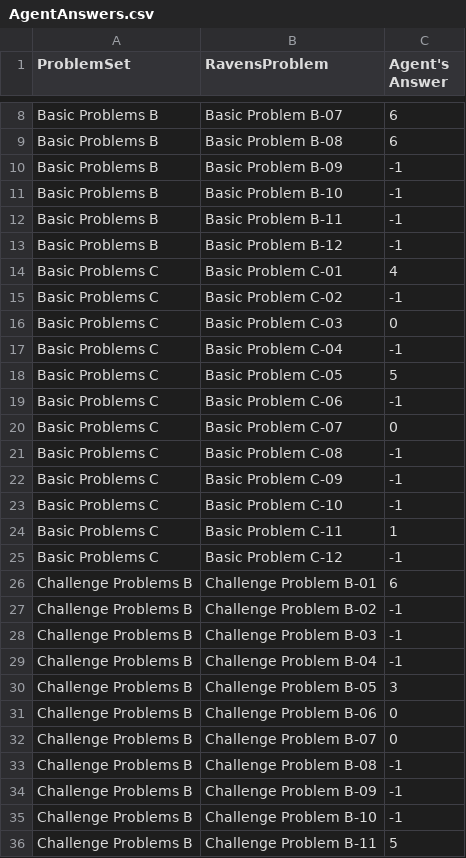
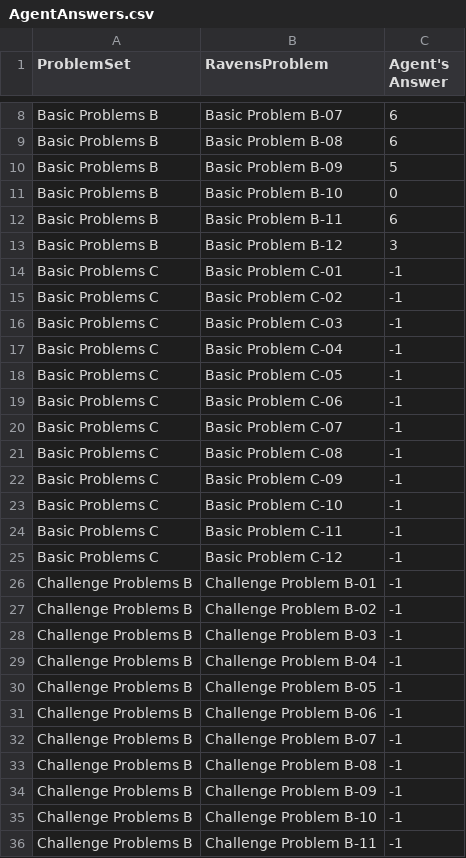
Before and after one commit to Thor-Codinson/KBAI-Assignment-1, a CSV file: AgentAnswers.csv, drawn as a sheet; only a part is shown, gaps mark what is left out; the diff covers the shown part only.

```diff
--- a/AgentAnswers.csv
+++ b/AgentAnswers.csv
@@ -9,13 +9,13 @@ Basic Problems B,Basic Problem B-07,6
 Basic Problems B,Basic Problem B-08,6
-Basic Problems B,Basic Problem B-09,-1
-Basic Problems B,Basic Problem B-10,-1
-Basic Problems B,Basic Problem B-11,-1
-Basic Problems B,Basic Problem B-12,-1
-Basic Problems C,Basic Problem C-01,4
+Basic Problems B,Basic Problem B-09,5
+Basic Problems B,Basic Problem B-10,0
+Basic Problems B,Basic Problem B-11,6
+Basic Problems B,Basic Problem B-12,3
+Basic Problems C,Basic Problem C-01,-1
 Basic Problems C,Basic Problem C-02,-1
-Basic Problems C,Basic Problem C-03,0
+Basic Problems C,Basic Problem C-03,-1
 Basic Problems C,Basic Problem C-04,-1
-Basic Problems C,Basic Problem C-05,5
+Basic Problems C,Basic Problem C-05,-1
 Basic Problems C,Basic Problem C-06,-1
-Basic Problems C,Basic Problem C-07,0
+Basic Problems C,Basic Problem C-07,-1
 Basic Problems C,Basic Problem C-08,-1
@@ -23,5 +23,5 @@ Basic Problems C,Basic Problem C-09,-1
 Basic Problems C,Basic Problem C-10,-1
-Basic Problems C,Basic Problem C-11,1
+Basic Problems C,Basic Problem C-11,-1
 Basic Problems C,Basic Problem C-12,-1
-Challenge Problems B,Challenge Problem B-01,6
+Challenge Problems B,Challenge Problem B-01,-1
 Challenge Problems B,Challenge Problem B-02,-1
@@ -29,5 +29,5 @@ Challenge Problems B,Challenge Problem B-03,-1
 Challenge Problems B,Challenge Problem B-04,-1
-Challenge Problems B,Challenge Problem B-05,3
-Challenge Problems B,Challenge Problem B-06,0
-Challenge Problems B,Challenge Problem B-07,0
+Challenge Problems B,Challenge Problem B-05,-1
+Challenge Problems B,Challenge Problem B-06,-1
+Challenge Problems B,Challenge Problem B-07,-1
 Challenge Problems B,Challenge Problem B-08,-1
@@ -35,2 +35,2 @@ Challenge Problems B,Challenge Problem B-09,-1
 Challenge Problems B,Challenge Problem B-10,-1
-Challenge Problems B,Challenge Problem B-11,5
+Challenge Problems B,Challenge Problem B-11,-1
```
Also changed, not shown: 1 edited cell elsewhere in this file, ProblemResults.csv, 3 other files.
